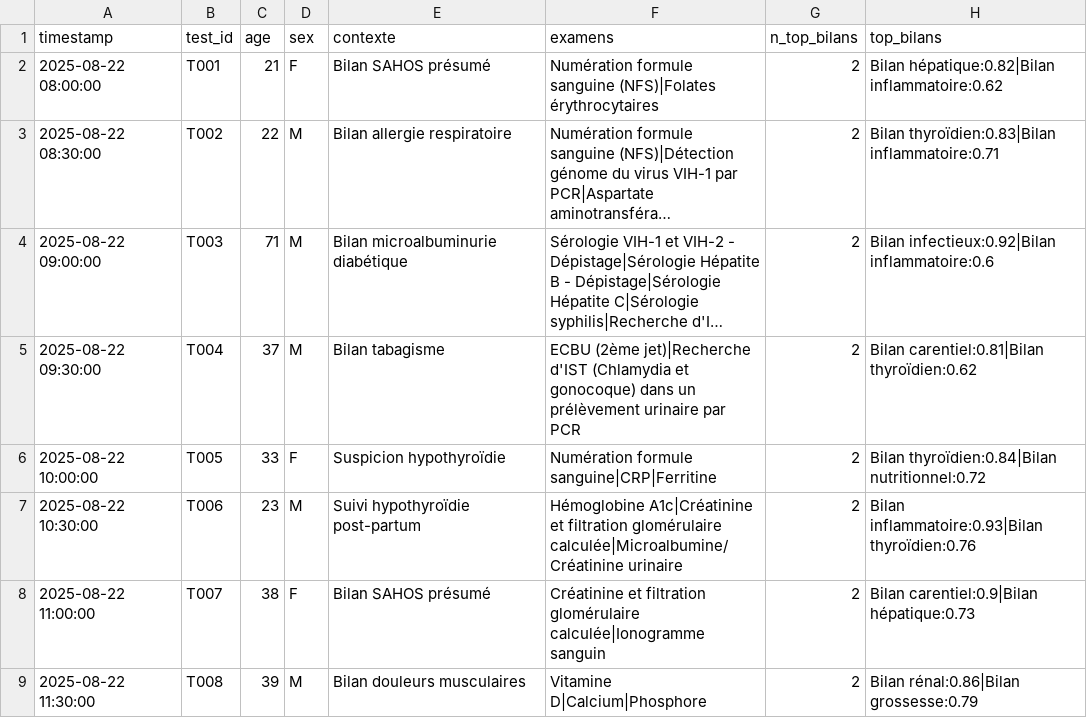
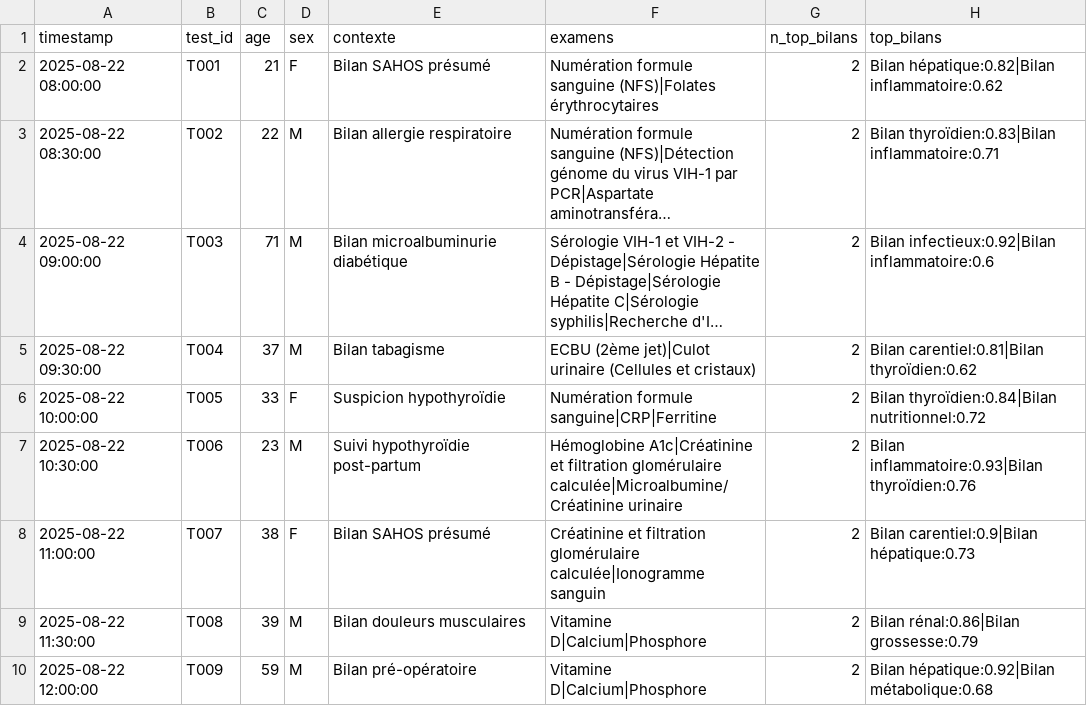
Before and after one commit to BIOrecos/data, a CSV file: results_biorecos.csv, drawn as a sheet; only a part is shown; the shorter side is filled out with more unchanged rows; long unchanged cells end in …; the diff names each change by its address in the sheet, - before the commit and + after, or states it on an @@ line.

Commit message:
Update results_biorecos.csv

```diff
--- a/results_biorecos.csv
+++ b/results_biorecos.csv
-F5 (examens): ECBU (2ème jet)|Recherche d'IST (Chlamydia et gonocoque) dans un prélèvement urinaire par PCR
+F5 (examens): ECBU (2ème jet)|Culot urinaire (Cellules et cristaux)
```
